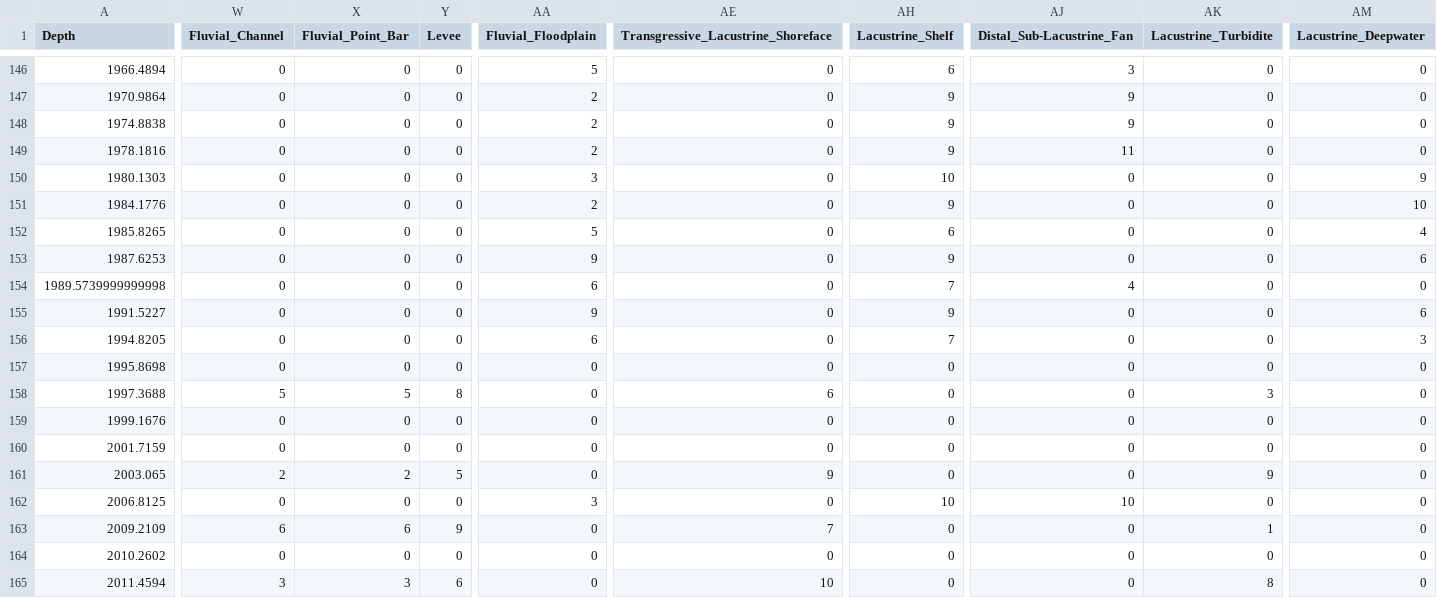
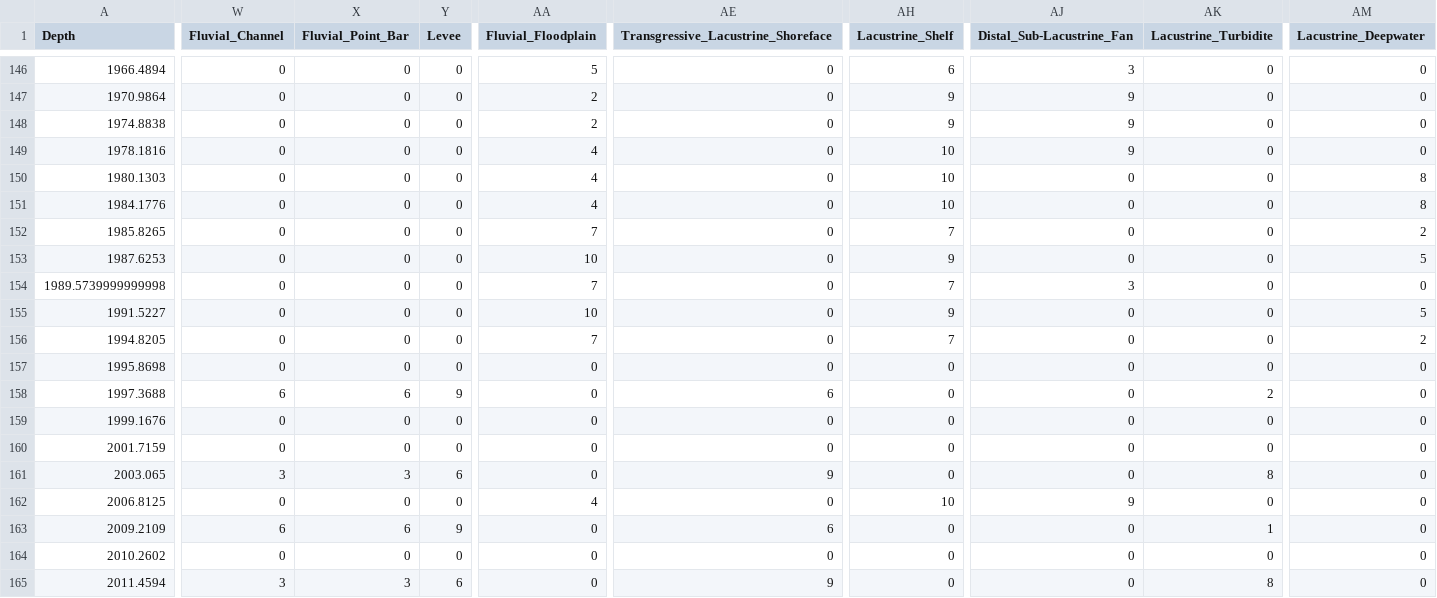
Before and after one commit to tranhieu956230/ai_i2g, a CSV file: modifier_set2_6/associated_facies/associated_facies.csv, drawn as a sheet; only a part is shown, gaps mark what is left out; the diff covers the shown part only; the diff names each change by its address in the sheet, - before the commit and + after, or states it on an @@ line.

```diff
--- a/modifier_set2_6/associated_facies/associated_facies.csv
+++ b/modifier_set2_6/associated_facies/associated_facies.csv
-AA149 (Fluvial_Floodplain): 2
+AA149 (Fluvial_Floodplain): 4
-AH149 (Lacustrine_Shelf): 9
+AH149 (Lacustrine_Shelf): 10
-AJ149 (Distal_Sub-Lacustrine_Fan): 11
+AJ149 (Distal_Sub-Lacustrine_Fan): 9
-AA150 (Fluvial_Floodplain): 3
+AA150 (Fluvial_Floodplain): 4
-AM150 (Lacustrine_Deepwater): 9
+AM150 (Lacustrine_Deepwater): 8
-AA151 (Fluvial_Floodplain): 2
+AA151 (Fluvial_Floodplain): 4
-AH151 (Lacustrine_Shelf): 9
+AH151 (Lacustrine_Shelf): 10
-AM151 (Lacustrine_Deepwater): 10
+AM151 (Lacustrine_Deepwater): 8
-AA152 (Fluvial_Floodplain): 5
+AA152 (Fluvial_Floodplain): 7
-AH152 (Lacustrine_Shelf): 6
+AH152 (Lacustrine_Shelf): 7
-AM152 (Lacustrine_Deepwater): 4
+AM152 (Lacustrine_Deepwater): 2
-AA153 (Fluvial_Floodplain): 9
+AA153 (Fluvial_Floodplain): 10
-AM153 (Lacustrine_Deepwater): 6
+AM153 (Lacustrine_Deepwater): 5
-AA154 (Fluvial_Floodplain): 6
+AA154 (Fluvial_Floodplain): 7
-AJ154 (Distal_Sub-Lacustrine_Fan): 4
+AJ154 (Distal_Sub-Lacustrine_Fan): 3
-AA155 (Fluvial_Floodplain): 9
+AA155 (Fluvial_Floodplain): 10
-AM155 (Lacustrine_Deepwater): 6
+AM155 (Lacustrine_Deepwater): 5
-AA156 (Fluvial_Floodplain): 6
+AA156 (Fluvial_Floodplain): 7
-AM156 (Lacustrine_Deepwater): 3
+AM156 (Lacustrine_Deepwater): 2
-W158 (Fluvial_Channel): 5
+W158 (Fluvial_Channel): 6
-X158 (Fluvial_Point_Bar): 5
+X158 (Fluvial_Point_Bar): 6
-Y158 (Levee): 8
+Y158 (Levee): 9
-AK158 (Lacustrine_Turbidite): 3
+AK158 (Lacustrine_Turbidite): 2
-W161 (Fluvial_Channel): 2
+W161 (Fluvial_Channel): 3
-X161 (Fluvial_Point_Bar): 2
+X161 (Fluvial_Point_Bar): 3
-Y161 (Levee): 5
+Y161 (Levee): 6
-AK161 (Lacustrine_Turbidite): 9
+AK161 (Lacustrine_Turbidite): 8
-AA162 (Fluvial_Floodplain): 3
+AA162 (Fluvial_Floodplain): 4
-AJ162 (Distal_Sub-Lacustrine_Fan): 10
+AJ162 (Distal_Sub-Lacustrine_Fan): 9
-AE163: 7
+AE163: 6
-AE165: 10
+AE165: 9
```
Also changed, not shown: 148 edited cells elsewhere in this file, modifier_set2_6/lower_boundary/lower_boundary.csv, modifier_set2_6/upper_boundary/upper_boundary.csv, 3 other files.
